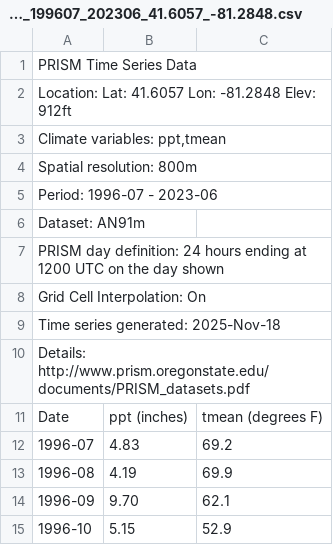
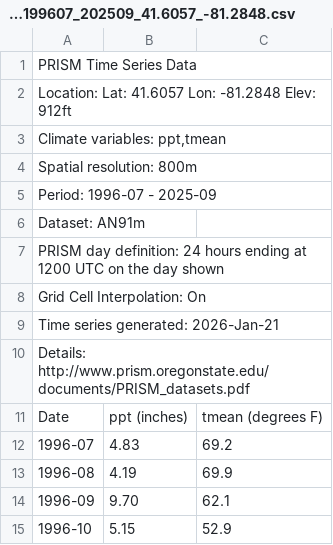
Before and after one commit to sjworthy/Rare.Plants, a CSV file: Raw.Data/COCA_monthly_PRISM_ppt_tmean_provisional_800m_199607_202509_41.6057_-81.2848.csv (was Raw.Data/COCA_monthly_PRISM_ppt_tmean_stable_800m_199607_202306_41.6057_-81.2848.csv), drawn as a sheet; only a part is shown; the diff covers the shown part only.

```diff
--- a/Raw.Data/COCA_monthly_PRISM_ppt_tmean_stable_800m_199607_202306_41.6057_-81.2848.csv
+++ b/Raw.Data/COCA_monthly_PRISM_ppt_tmean_provisional_800m_199607_202509_41.6057_-81.2848.csv
@@ -4,3 +4,3 @@ Location:  Lat: 41.6057   Lon: -81.2848   Elev: 912ft
 Spatial resolution: 800m
-Period: 1996-07 - 2023-06
+Period: 1996-07 - 2025-09
 Dataset: AN91m
@@ -8,3 +8,3 @@ PRISM day definition: 24 hours ending at 1200 UTC on the day shown
 Grid Cell Interpolation: On
-Time series generated: 2025-Nov-18
+Time series generated: 2026-Jan-21
 Details: http://www.prism.oregonstate.edu/documents/PRISM_datasets.pdf
```
Also changed, not shown: 27 added rows elsewhere in this file, Formatted.Data/ARHI.diff.graphing.csv, Formatted.Data/COCA.outlier.diff.graphing.csv, 40 other files.
